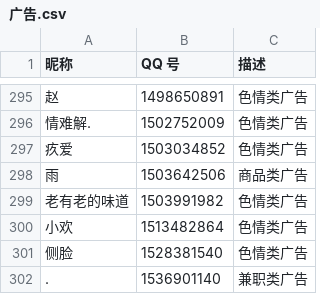
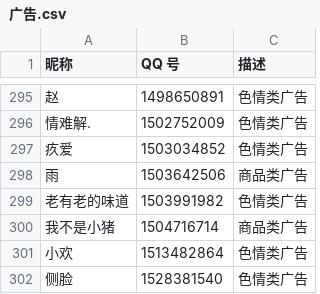
Before and after one commit to blacklisting/qq, a CSV file: 广告.csv, drawn as a sheet; only a part is shown, gaps mark what is left out; the shorter side is filled out with more unchanged rows.

Commit message:
Update with a comment just seen.

```diff
--- a/广告.csv
+++ b/广告.csv
@@ -299,2 +299,3 @@
 "老有老的味道",1503991982,"色情类广告"
+"我不是小猪",1504716714,"商品类广告"
 "小欢",1513482864,"色情类广告"
```
